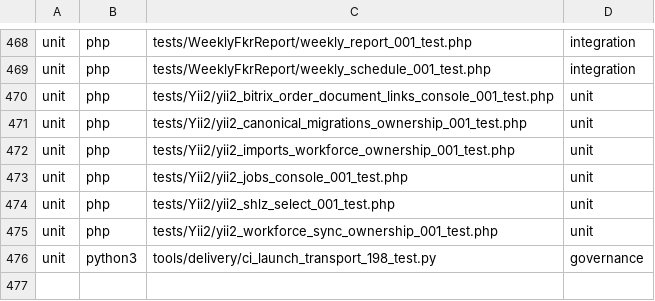
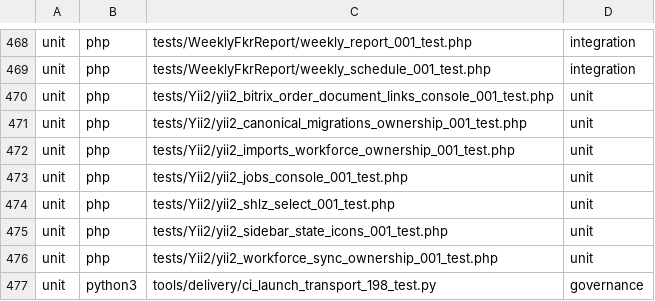
Before and after one commit to Antropophag/fmonitor-2, a TSV file: tools/verification/suites.tsv, drawn as a sheet; only a part is shown, gaps mark what is left out; the diff names each change by its address in the sheet, - before the commit and + after, or states it on an @@ line.

Commit message:
fix(ui): preserve sidebar state and adopt shlz icons

```diff
--- a/tools/verification/suites.tsv
+++ b/tools/verification/suites.tsv
+row 475: unit | php | tests/Yii2/yii2_sidebar_state_icons_001_test.php | unit
```
Also changed, not shown: 39 other files.
